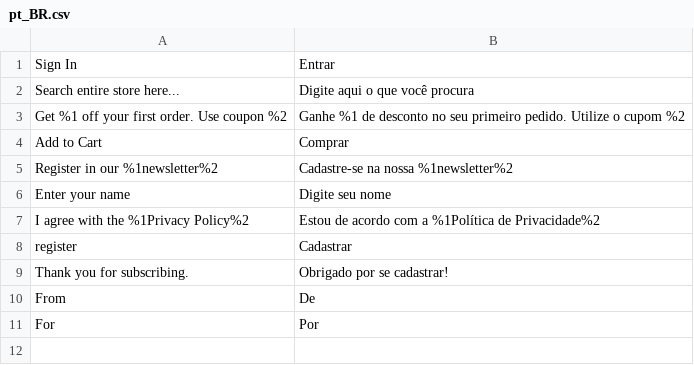
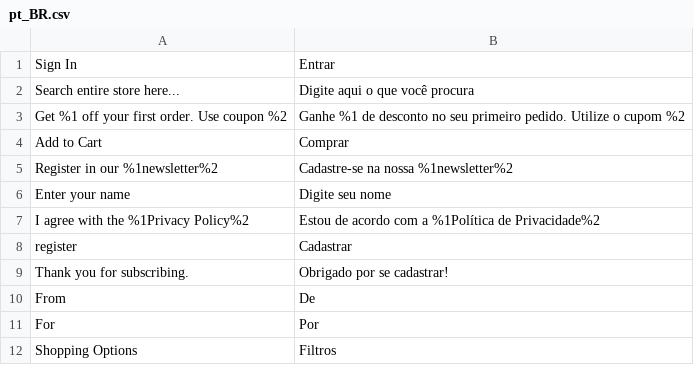
Before and after one commit to duraesrobson/avanti-innovation, a CSV file: src/app/design/frontend/Avanti/innovation/i18n/pt_BR.csv, drawn as a sheet.

```diff
--- a/src/app/design/frontend/Avanti/innovation/i18n/pt_BR.csv
+++ b/src/app/design/frontend/Avanti/innovation/i18n/pt_BR.csv
@@ -11 +11,2 @@
 "For", "Por"
+"Shopping Options","Filtros"
```
Also changed, not shown: 2 other files.
